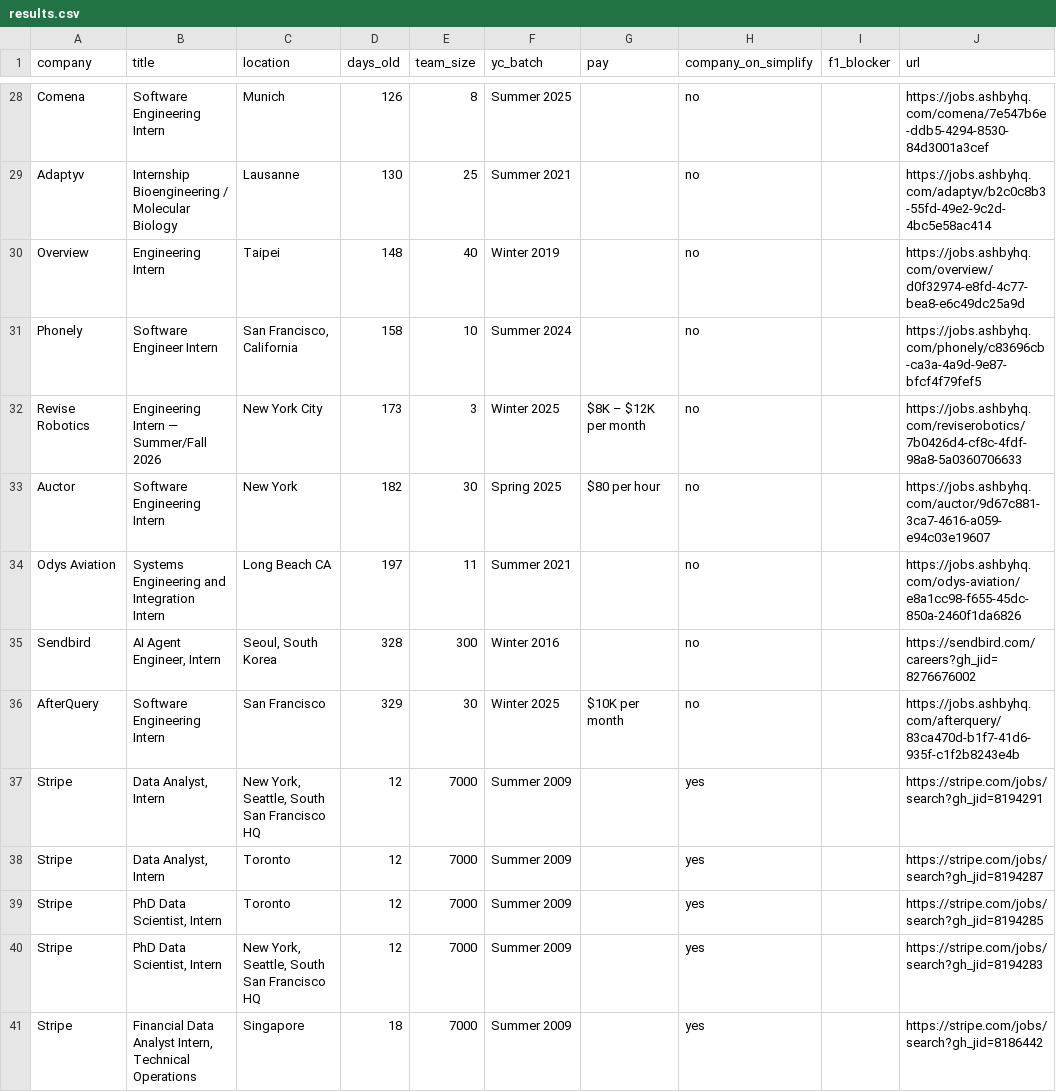
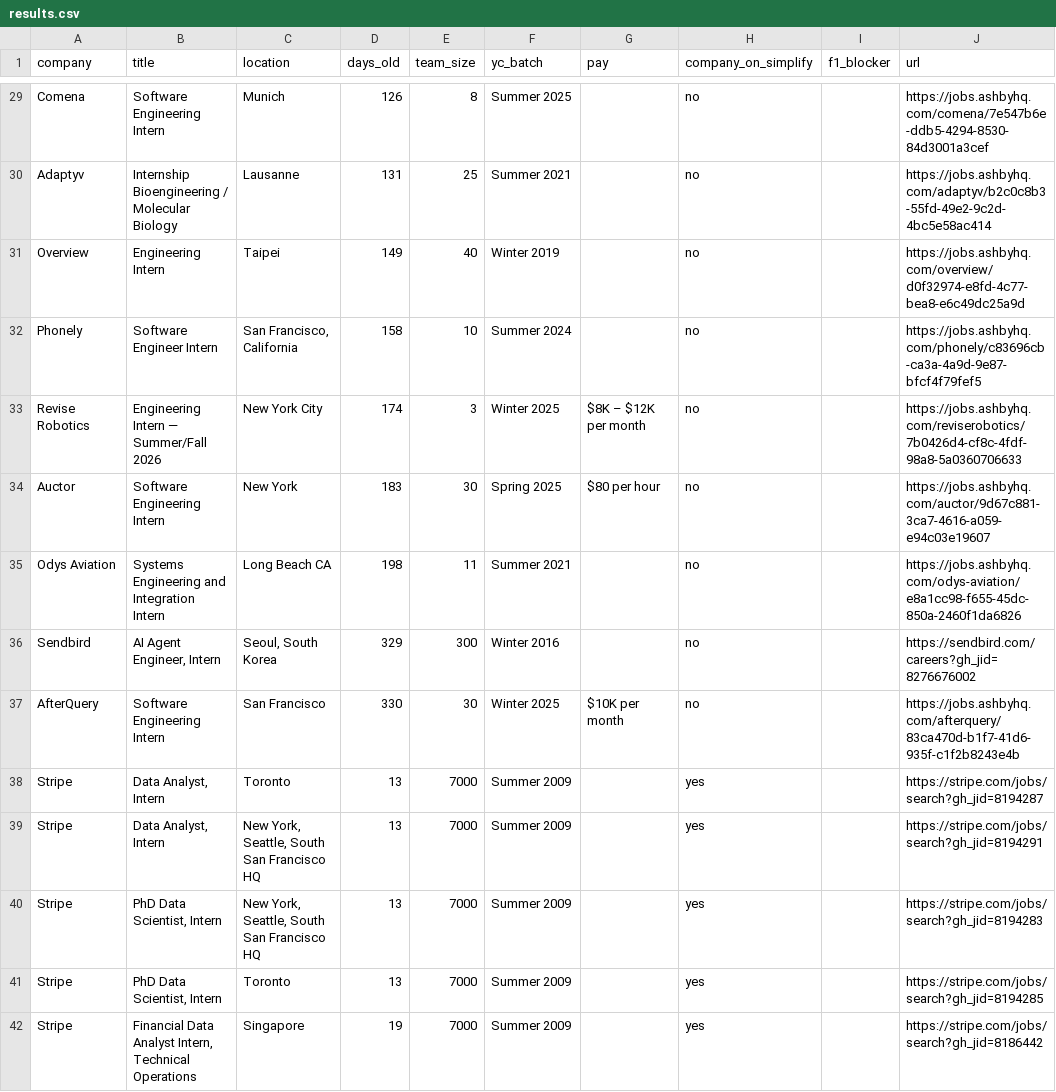
Before and after one commit to atharv109/internshippostingsummer2027, a CSV file: results.csv, drawn as a sheet; only a part is shown, gaps mark what is left out; addresses are those after the commit; the diff covers the shown part only; the diff names each change by its address in the sheet, - before the commit and + after, or states it on an @@ line.

```diff
--- a/results.csv
+++ b/results.csv
-D30 (days_old): 130
+D30 (days_old): 131
-D31 (days_old): 148
+D31 (days_old): 149
-D33 (days_old): 173
+D33 (days_old): 174
-D34 (days_old): 182
+D34 (days_old): 183
-D35 (days_old): 197
+D35 (days_old): 198
-D36 (days_old): 328
+D36 (days_old): 329
-D37 (days_old): 329
+D37 (days_old): 330
-C38 (location): New York, Seattle, South San Francisco HQ
+C38 (location): Toronto
-D38:D41 (days_old): 12
+D38:D41 (days_old): 13
-J38 (url): https://stripe.com/jobs/search?gh_jid=8194291
+J38 (url): https://stripe.com/jobs/search?gh_jid=8194287
-C39:C40 (location): Toronto
+C39:C40 (location): New York, Seattle, South San Francisco HQ
-J39 (url): https://stripe.com/jobs/search?gh_jid=8194287
+J39 (url): https://stripe.com/jobs/search?gh_jid=8194291
-J40 (url): https://stripe.com/jobs/search?gh_jid=8194285
+J40 (url): https://stripe.com/jobs/search?gh_jid=8194283
-C41 (location): New York, Seattle, South San Francisco HQ
+C41 (location): Toronto
-J41 (url): https://stripe.com/jobs/search?gh_jid=8194283
+J41 (url): https://stripe.com/jobs/search?gh_jid=8194285
-D42 (days_old): 18
+D42 (days_old): 19
```
Also changed, not shown: 1 added row and 36 edited cells elsewhere in this file, 1 other file.
